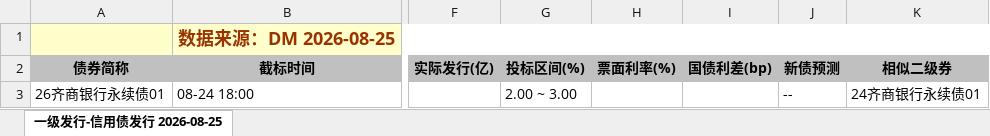
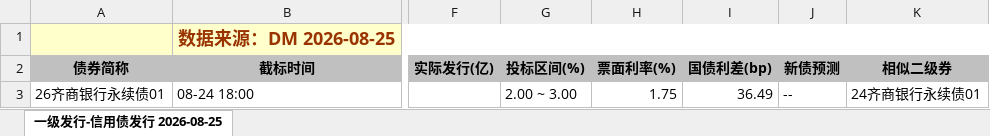
Before and after one commit to geomouse/innodealing-bond-export, an Excel workbook: data/credit_bond_2026-08-25.xlsx, sheet 一级发行-信用债发行 2026-08-25, drawn as a sheet; only a part is shown, gaps mark what is left out; values as stored, in another font and other column widths than the file's, no borders; charts and pictures not drawn; the diff names each change by its address in the sheet, - before the commit and + after, or states it on an @@ line.

```diff
--- a/data/credit_bond_2026-08-25.xlsx (sheet 一级发行-信用债发行 2026-08-25)
+++ b/data/credit_bond_2026-08-25.xlsx (sheet 一级发行-信用债发行 2026-08-25)
-H3 (票面利率(%)): (empty)
+H3 (票面利率(%)): 1.75
-I3 (国债利差(bp)): (empty)
+I3 (国债利差(bp)): 36.49
```
Also changed, not shown: data/credit_bond_2026-08-19.xlsx, data/credit_bond_2026-08-20.xlsx, 5 other files.
